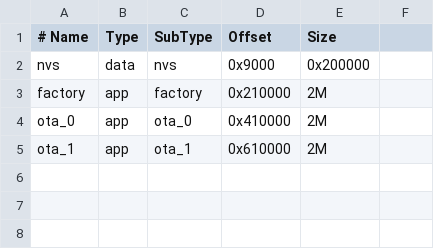
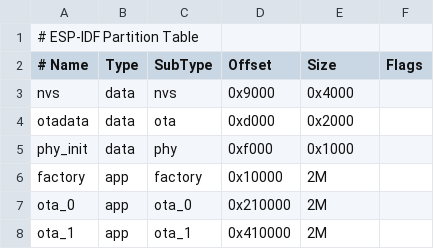
Before and after one commit to VictorAlicino/SETE, a CSV file: sete003/partitions.csv, drawn as a sheet.

```diff
--- a/sete003/partitions.csv
+++ b/sete003/partitions.csv
@@ -1,5 +1,8 @@
-# Name,      Type, SubType, Offset,  Size
-nvs,       data, nvs,     0x9000,   0x200000
-factory,   app,  factory, 0x210000, 2M
-ota_0,     app,  ota_0,   0x410000, 2M
-ota_1,     app,  ota_1,   0x610000, 2M
+# ESP-IDF Partition Table
+# Name,   Type, SubType, Offset,  Size, Flags
+nvs,      data, nvs,     0x9000,   0x4000,
+otadata,  data, ota,     0xd000,   0x2000,
+phy_init, data, phy,     0xf000,   0x1000,
+factory,  app,  factory, 0x10000,  2M,
+ota_0,    app,  ota_0,   0x210000, 2M,
+ota_1,    app,  ota_1,   0x410000, 2M,
```
Also changed, not shown: 11 other files.
